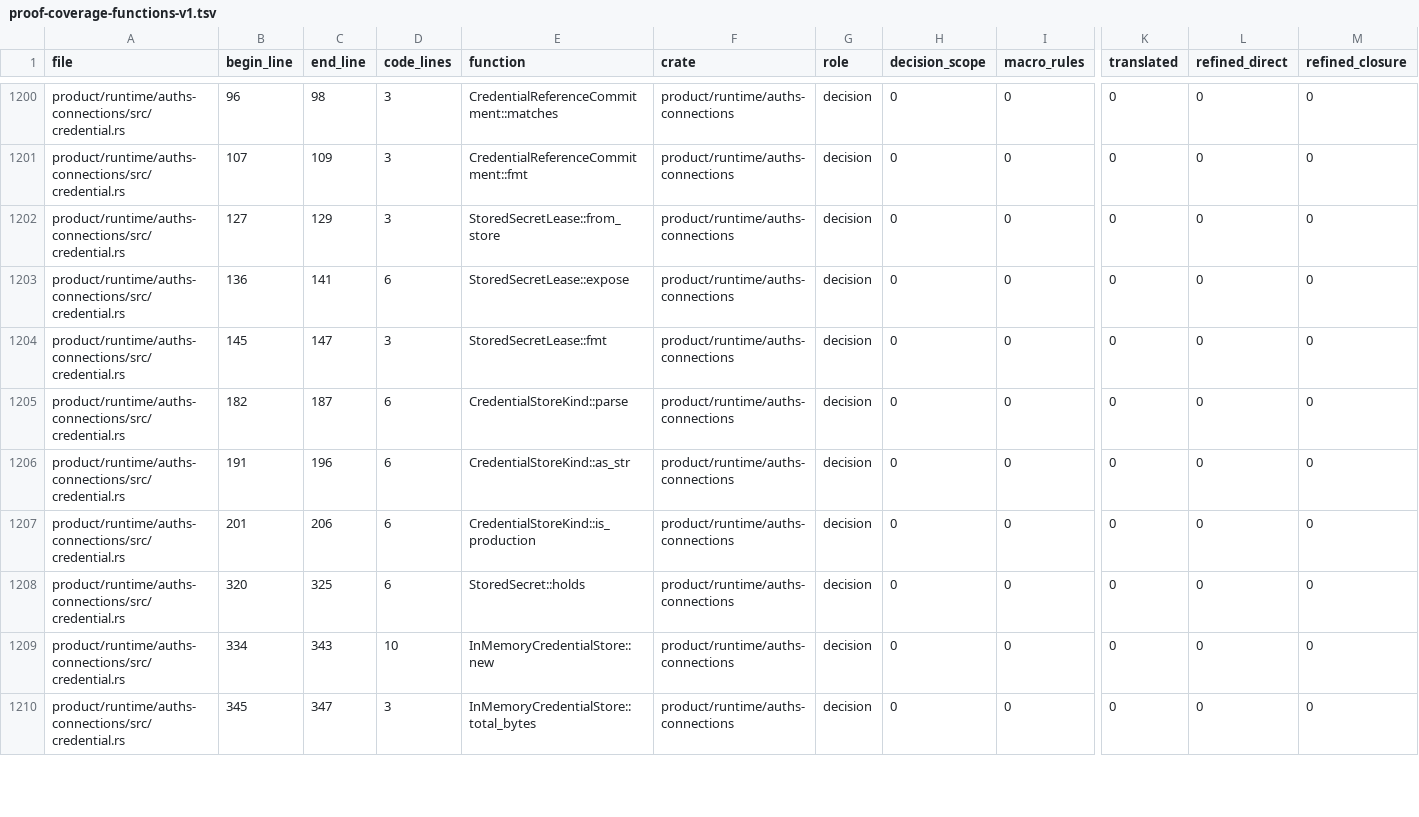
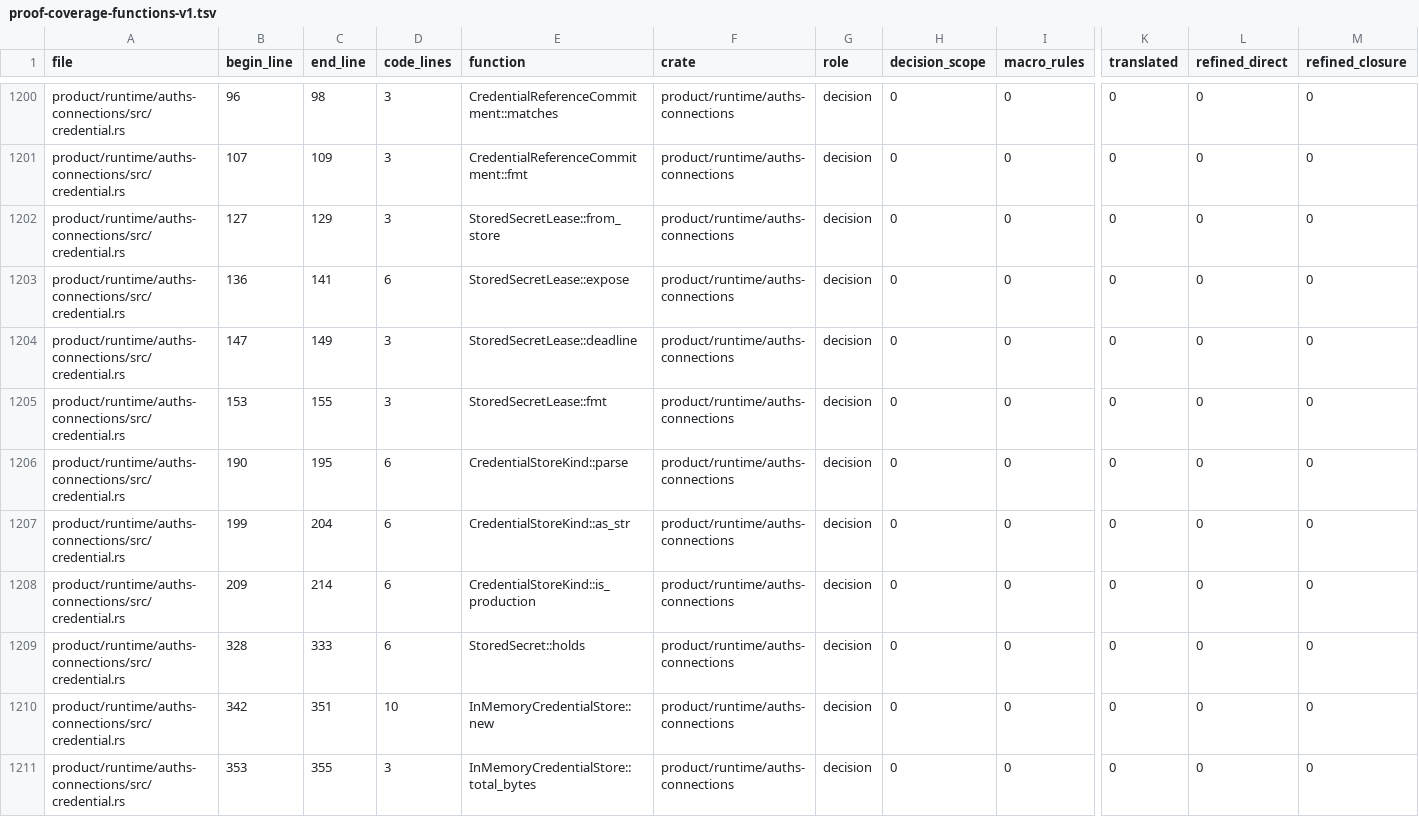
Before and after one commit to auths-dev/auths-proof, a TSV file: formal/proof-coverage-functions-v1.tsv, drawn as a sheet; only a part is shown, gaps mark what is left out; addresses are those after the commit; rows hold the shown columns only; the diff covers the shown part only; the diff names each change by its address in the sheet, - before the commit and + after, or states it on an @@ line.

```diff
--- a/formal/proof-coverage-functions-v1.tsv
+++ b/formal/proof-coverage-functions-v1.tsv
+row 1204: product/runtime/auths-connections/src/credential.rs | 147 | 149 | 3 | StoredSecretLease::deadline | product/runtime/auths-connections | decision | 0 | 0 | 0 | 0 | 0
-B1205 (begin_line): 145
+B1205 (begin_line): 153
-C1205 (end_line): 147
+C1205 (end_line): 155
-B1206 (begin_line): 182
+B1206 (begin_line): 190
-C1206 (end_line): 187
+C1206 (end_line): 195
-B1207 (begin_line): 191
+B1207 (begin_line): 199
-C1207 (end_line): 196
+C1207 (end_line): 204
-B1208 (begin_line): 201
+B1208 (begin_line): 209
-C1208 (end_line): 206
+C1208 (end_line): 214
-B1209 (begin_line): 320
+B1209 (begin_line): 328
-C1209 (end_line): 325
+C1209 (end_line): 333
-B1210 (begin_line): 334
+B1210 (begin_line): 342
-C1210 (end_line): 343
+C1210 (end_line): 351
-B1211 (begin_line): 345
+B1211 (begin_line): 353
-C1211 (end_line): 347
+C1211 (end_line): 355
```
Also changed, not shown: 80 edited cells elsewhere in this file, 24 other files.
